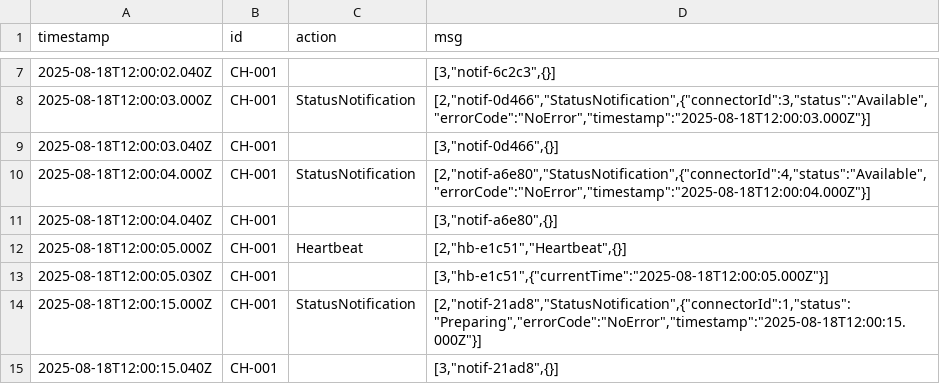
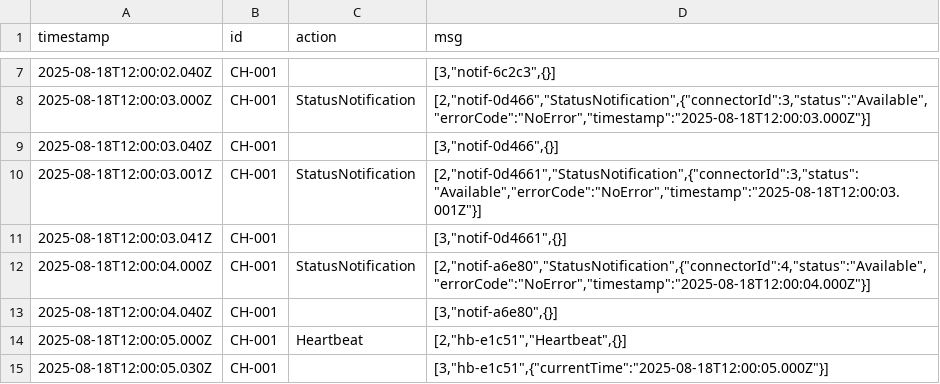
Before and after one commit to appspace/kwwhat, a CSV file: seeds/ocpp_1_6_synthetic_logs_1d.csv, drawn as a sheet; only a part is shown, gaps mark what is left out; the shorter side is filled out with more unchanged rows.

Commit message:
status changes bug fix (#10)
* status changes failing test

* status_changes test fix

```diff
--- a/seeds/ocpp_1_6_synthetic_logs_1d.csv
+++ b/seeds/ocpp_1_6_synthetic_logs_1d.csv
@@ -9,2 +9,4 @@ timestamp,id,action,msg
 2025-08-18T12:00:03.040Z,CH-001,,"[3,""notif-0d466"",{}]"
+2025-08-18T12:00:03.001Z,CH-001,StatusNotification,"[2,""notif-0d4661"",""StatusNotification"",{""connectorId"":3,""status"":""Available"",""errorCode"":""NoError"",""timestamp"":""2025-08-18T12:00:03.001Z""}]"
+2025-08-18T12:00:03.041Z,CH-001,,"[3,""notif-0d4661"",{}]"
 2025-08-18T12:00:04.000Z,CH-001,StatusNotification,"[2,""notif-a6e80"",""StatusNotification"",{""connectorId"":4,""status"":""Available"",""errorCode"":""NoError"",""timestamp"":""2025-08-18T12:00:04.000Z""}]"
```
Also changed, not shown: 2 other files.
